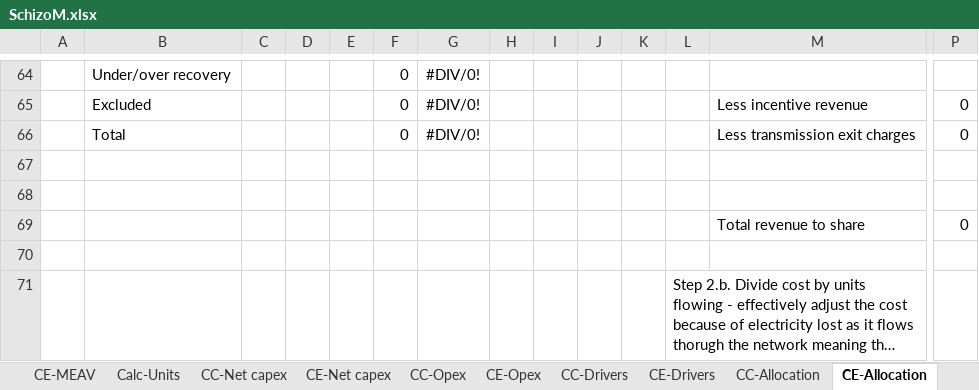
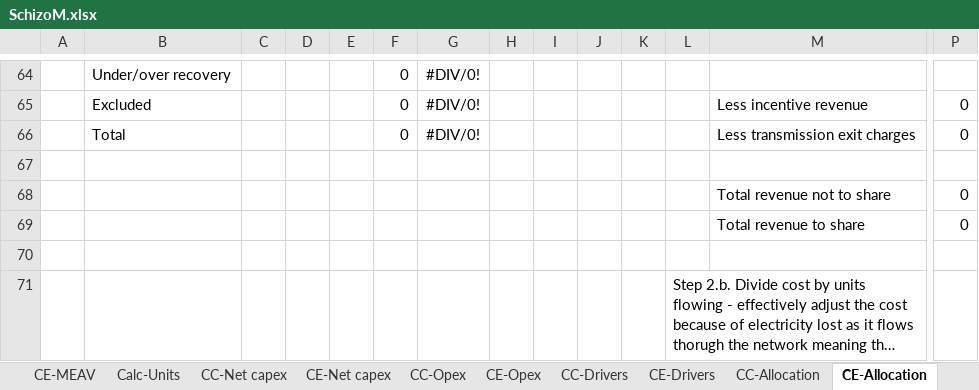
Before and after one commit to f20/power-models, an Excel workbook: ModelM/Handmade/SchizoM.xlsx, sheet CE-Allocation, drawn as a sheet; only a part is shown, gaps mark what is left out; long unchanged cells end in …; values as stored, in another font and other column widths than the file's, no borders; rows hold the shown columns only; the diff names each change by its address in the sheet, - before the commit and + after, or states it on an @@ line.

Commit message:
Correct errors in handmade method M models.

```diff
--- a/ModelM/Handmade/SchizoM.xlsx (sheet CE-Allocation)
+++ b/ModelM/Handmade/SchizoM.xlsx (sheet CE-Allocation)
-row 68: (empty)
+row 68:  |  |  |  |  |  |  |  |  |  |  |  | Total revenue not to share | 0
```
Also changed, not shown: formulas that keep their value, ModelM/Handmade/MasterM.xlsx.
